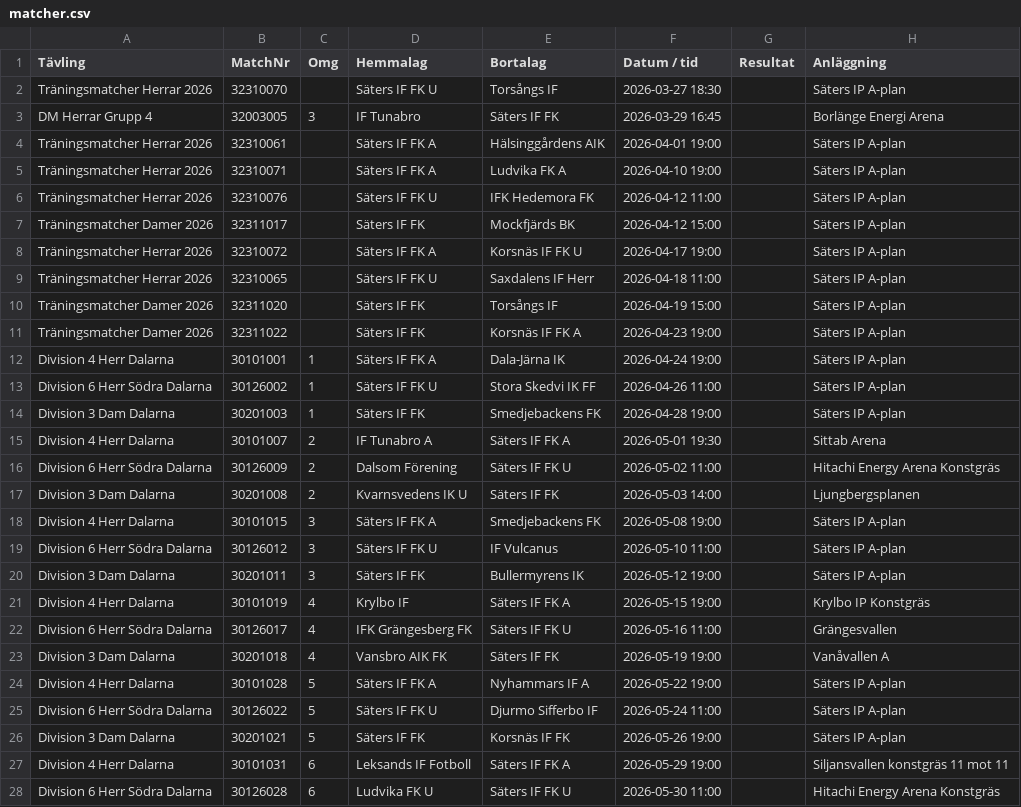
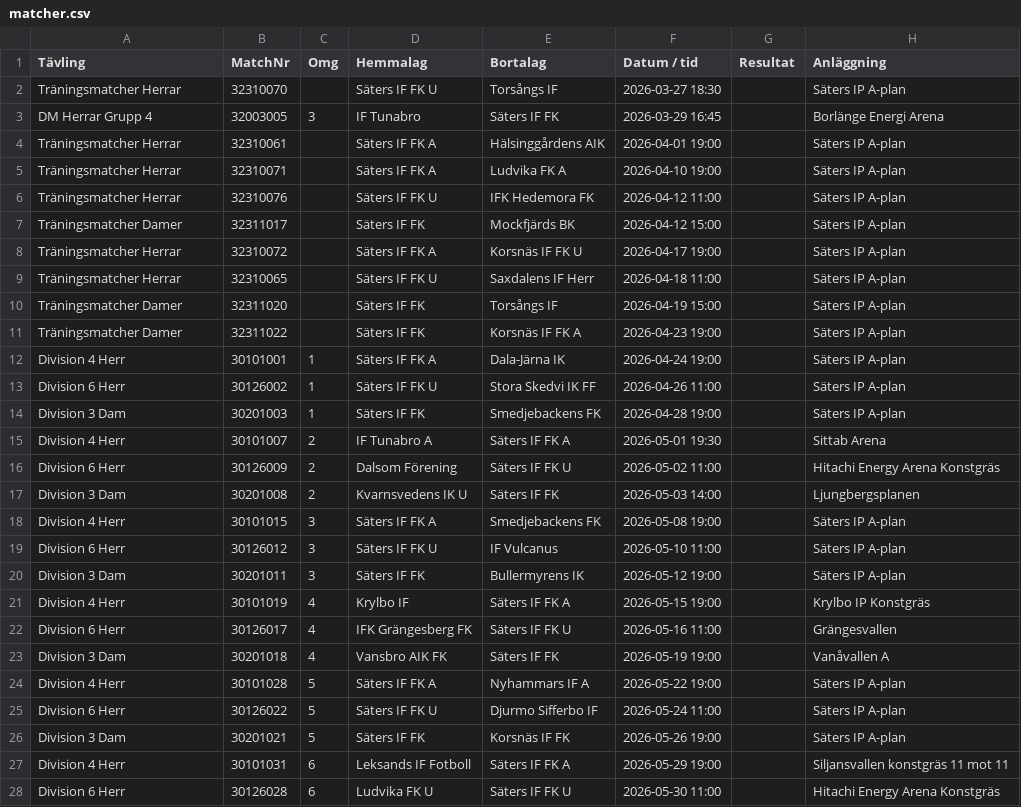
Before and after one commit to thha-sif/match-card, a CSV file: assets/csv/matcher.csv, drawn as a sheet; only a part is shown; the diff covers the shown part only.

```diff
--- a/assets/csv/matcher.csv
+++ b/assets/csv/matcher.csv
@@ -1,28 +1,28 @@
 Tävling;MatchNr;Omg;Hemmalag;Bortalag;Datum / tid;Resultat;Anläggning
-Träningsmatcher Herrar 2026;32310070;;Säters IF FK U;Torsångs IF;2026-03-27 18:30;;Säters IP A-plan
+Träningsmatcher Herrar;32310070;;Säters IF FK U;Torsångs IF;2026-03-27 18:30;;Säters IP A-plan
 DM Herrar Grupp 4;32003005;3;IF Tunabro;Säters IF FK;2026-03-29 16:45;;Borlänge Energi Arena
-Träningsmatcher Herrar 2026;32310061;;Säters IF FK A;Hälsinggårdens AIK;2026-04-01 19:00;;Säters IP A-plan
-Träningsmatcher Herrar 2026;32310071;;Säters IF FK A;Ludvika FK A;2026-04-10 19:00;;Säters IP A-plan
-Träningsmatcher Herrar 2026;32310076;;Säters IF FK U;IFK Hedemora FK;2026-04-12 11:00;;Säters IP A-plan
-Träningsmatcher Damer 2026;32311017;;Säters IF FK;Mockfjärds BK;2026-04-12 15:00;;Säters IP A-plan
-Träningsmatcher Herrar 2026;32310072;;Säters IF FK A;Korsnäs IF FK U;2026-04-17 19:00;;Säters IP A-plan
-Träningsmatcher Herrar 2026;32310065;;Säters IF FK U;Saxdalens IF Herr;2026-04-18 11:00;;Säters IP A-plan
-Träningsmatcher Damer 2026;32311020;;Säters IF FK;Torsångs IF;2026-04-19 15:00;;Säters IP A-plan
-Träningsmatcher Damer 2026;32311022;;Säters IF FK;Korsnäs IF FK A;2026-04-23 19:00;;Säters IP A-plan
-Division 4 Herr Dalarna;30101001;1;Säters IF FK A;Dala-Järna IK;2026-04-24 19:00;;Säters IP A-plan
-Division 6 Herr Södra Dalarna;30126002;1;Säters IF FK U;Stora Skedvi IK FF;2026-04-26 11:00;;Säters IP A-plan
-Division 3 Dam Dalarna;30201003;1;Säters IF FK;Smedjebackens FK;2026-04-28 19:00;;Säters IP A-plan
-Division 4 Herr Dalarna;30101007;2;IF Tunabro A;Säters IF FK A;2026-05-01 19:30;;Sittab Arena
-Division 6 Herr Södra Dalarna;30126009;2;Dalsom Förening;Säters IF FK U;2026-05-02 11:00;;Hitachi Energy Arena Konstgräs
-Division 3 Dam Dalarna;30201008;2;Kvarnsvedens IK U;Säters IF FK;2026-05-03 14:00;;Ljungbergsplanen
-Division 4 Herr Dalarna;30101015;3;Säters IF FK A;Smedjebackens FK;2026-05-08 19:00;;Säters IP A-plan
-Division 6 Herr Södra Dalarna;30126012;3;Säters IF FK U;IF Vulcanus;2026-05-10 11:00;;Säters IP A-plan
-Division 3 Dam Dalarna;30201011;3;Säters IF FK;Bullermyrens IK;2026-05-12 19:00;;Säters IP A-plan
-Division 4 Herr Dalarna;30101019;4;Krylbo IF;Säters IF FK A;2026-05-15 19:00;;Krylbo IP Konstgräs
-Division 6 Herr Södra Dalarna;30126017;4;IFK Grängesberg FK;Säters IF FK U;2026-05-16 11:00;;Grängesvallen
-Division 3 Dam Dalarna;30201018;4;Vansbro AIK FK;Säters IF FK;2026-05-19 19:00;;Vanåvallen A
-Division 4 Herr Dalarna;30101028;5;Säters IF FK A;Nyhammars IF A;2026-05-22 19:00;;Säters IP A-plan
-Division 6 Herr Södra Dalarna;30126022;5;Säters IF FK U;Djurmo Sifferbo IF;2026-05-24 11:00;;Säters IP A-plan
-Division 3 Dam Dalarna;30201021;5;Säters IF FK;Korsnäs IF FK;2026-05-26 19:00;;Säters IP A-plan
-Division 4 Herr Dalarna;30101031;6;Leksands IF Fotboll;Säters IF FK A;2026-05-29 19:00;;Siljansvallen konstgräs 11 mot 11
-Division 6 Herr Södra Dalarna;30126028;6;Ludvika FK U;Säters IF FK U;2026-05-30 11:00;;Hitachi Energy Arena Konstgräs
+Träningsmatcher Herrar;32310061;;Säters IF FK A;Hälsinggårdens AIK;2026-04-01 19:00;;Säters IP A-plan
+Träningsmatcher Herrar;32310071;;Säters IF FK A;Ludvika FK A;2026-04-10 19:00;;Säters IP A-plan
+Träningsmatcher Herrar;32310076;;Säters IF FK U;IFK Hedemora FK;2026-04-12 11:00;;Säters IP A-plan
+Träningsmatcher Damer;32311017;;Säters IF FK;Mockfjärds BK;2026-04-12 15:00;;Säters IP A-plan
+Träningsmatcher Herrar;32310072;;Säters IF FK A;Korsnäs IF FK U;2026-04-17 19:00;;Säters IP A-plan
+Träningsmatcher Herrar;32310065;;Säters IF FK U;Saxdalens IF Herr;2026-04-18 11:00;;Säters IP A-plan
+Träningsmatcher Damer;32311020;;Säters IF FK;Torsångs IF;2026-04-19 15:00;;Säters IP A-plan
+Träningsmatcher Damer;32311022;;Säters IF FK;Korsnäs IF FK A;2026-04-23 19:00;;Säters IP A-plan
+Division 4 Herr;30101001;1;Säters IF FK A;Dala-Järna IK;2026-04-24 19:00;;Säters IP A-plan
+Division 6 Herr;30126002;1;Säters IF FK U;Stora Skedvi IK FF;2026-04-26 11:00;;Säters IP A-plan
+Division 3 Dam;30201003;1;Säters IF FK;Smedjebackens FK;2026-04-28 19:00;;Säters IP A-plan
+Division 4 Herr;30101007;2;IF Tunabro A;Säters IF FK A;2026-05-01 19:30;;Sittab Arena
+Division 6 Herr;30126009;2;Dalsom Förening;Säters IF FK U;2026-05-02 11:00;;Hitachi Energy Arena Konstgräs
+Division 3 Dam;30201008;2;Kvarnsvedens IK U;Säters IF FK;2026-05-03 14:00;;Ljungbergsplanen
+Division 4 Herr;30101015;3;Säters IF FK A;Smedjebackens FK;2026-05-08 19:00;;Säters IP A-plan
+Division 6 Herr;30126012;3;Säters IF FK U;IF Vulcanus;2026-05-10 11:00;;Säters IP A-plan
+Division 3 Dam;30201011;3;Säters IF FK;Bullermyrens IK;2026-05-12 19:00;;Säters IP A-plan
+Division 4 Herr;30101019;4;Krylbo IF;Säters IF FK A;2026-05-15 19:00;;Krylbo IP Konstgräs
+Division 6 Herr;30126017;4;IFK Grängesberg FK;Säters IF FK U;2026-05-16 11:00;;Grängesvallen
+Division 3 Dam;30201018;4;Vansbro AIK FK;Säters IF FK;2026-05-19 19:00;;Vanåvallen A
+Division 4 Herr;30101028;5;Säters IF FK A;Nyhammars IF A;2026-05-22 19:00;;Säters IP A-plan
+Division 6 Herr;30126022;5;Säters IF FK U;Djurmo Sifferbo IF;2026-05-24 11:00;;Säters IP A-plan
+Division 3 Dam;30201021;5;Säters IF FK;Korsnäs IF FK;2026-05-26 19:00;;Säters IP A-plan
+Division 4 Herr;30101031;6;Leksands IF Fotboll;Säters IF FK A;2026-05-29 19:00;;Siljansvallen konstgräs 11 mot 11
+Division 6 Herr;30126028;6;Ludvika FK U;Säters IF FK U;2026-05-30 11:00;;Hitachi Energy Arena Konstgräs
```
Also changed, not shown: 41 edited cells elsewhere in this file, 3 other files.
